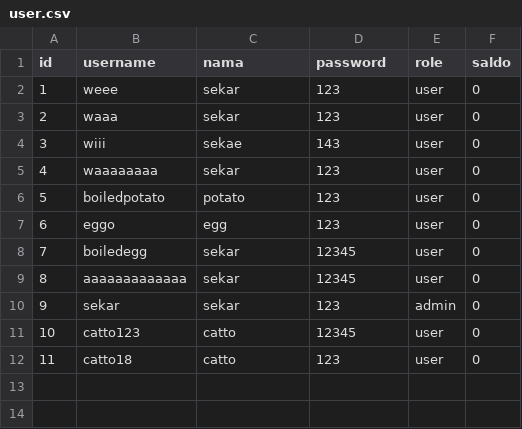
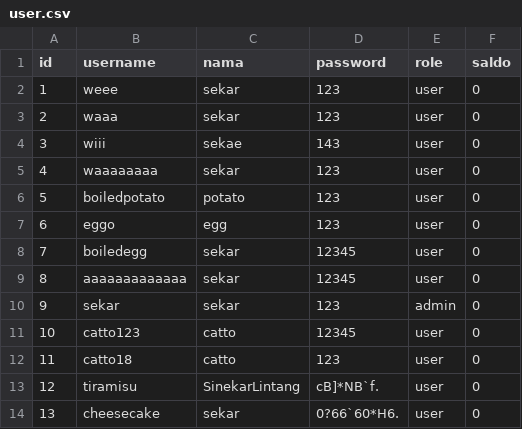
Before and after one commit to sinekarlintang/BNMO, a CSV file: csvfolder/user.csv, drawn as a sheet; the diff names each change by its address in the sheet, - before the commit and + after, or states it on an @@ line.

```diff
--- a/csvfolder/user.csv
+++ b/csvfolder/user.csv
+row 13: 12 | tiramisu | SinekarLintang | cB]*NB`f. | user | 0
+row 14: 13 | cheesecake | sekar | 0?66`60*H6. | user | 0
```
Also changed, not shown: 2 other files.
